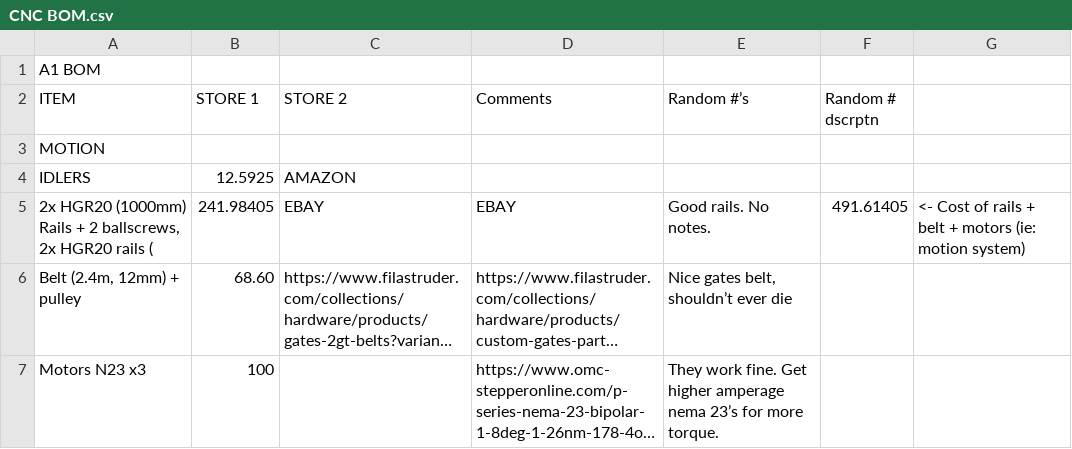
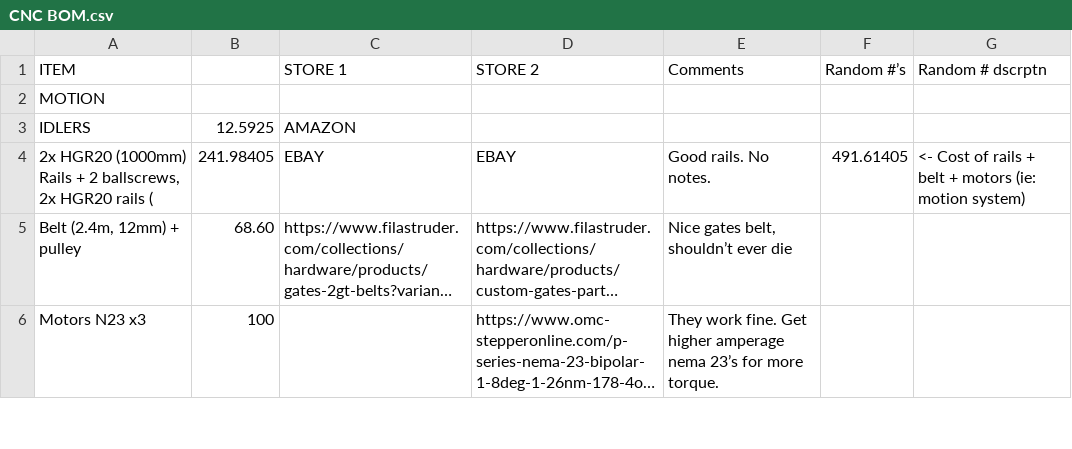
Before and after one commit to GradyConwell/CNC-A1, a CSV file: SOURCING/CNC BOM.csv, drawn as a sheet; only a part is shown; long unchanged cells end in ….

Commit message:
Update CNC BOM.csv

```diff
--- a/SOURCING/CNC BOM.csv
+++ b/SOURCING/CNC BOM.csv
@@ -1,3 +1,2 @@
-A1 BOM
-ITEM,STORE 1,STORE 2,Comments,Random #’s ,Random # dscrptn
+ITEM,,STORE 1,STORE 2,Comments,Random #’s ,Random # dscrptn
 MOTION,,,,,,
```
